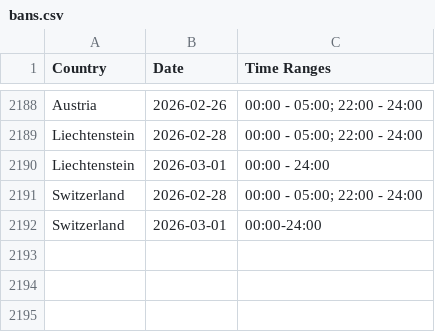
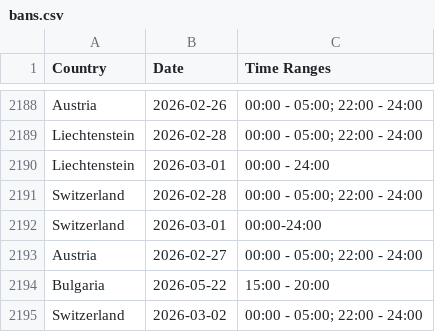
Before and after one commit to Ron-911/trafficban-parser, a CSV file: data/bans.csv, drawn as a sheet; only a part is shown, gaps mark what is left out.

```diff
--- a/data/bans.csv
+++ b/data/bans.csv
@@ -2192 +2192,4 @@ Switzerland,2026-02-28,00:00 - 05:00; 22:00 - 24:00
 Switzerland,2026-03-01,00:00-24:00
+Austria,2026-02-27,00:00 - 05:00; 22:00 - 24:00
+Bulgaria,2026-05-22,15:00 - 20:00
+Switzerland,2026-03-02,00:00 - 05:00; 22:00 - 24:00
```
